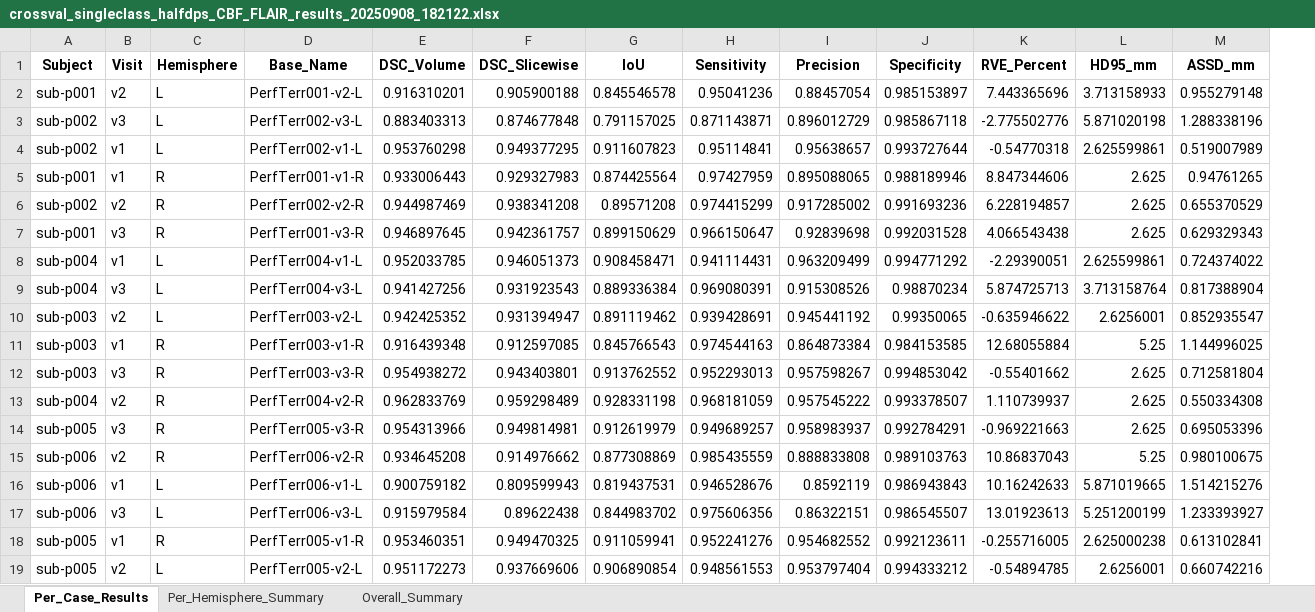
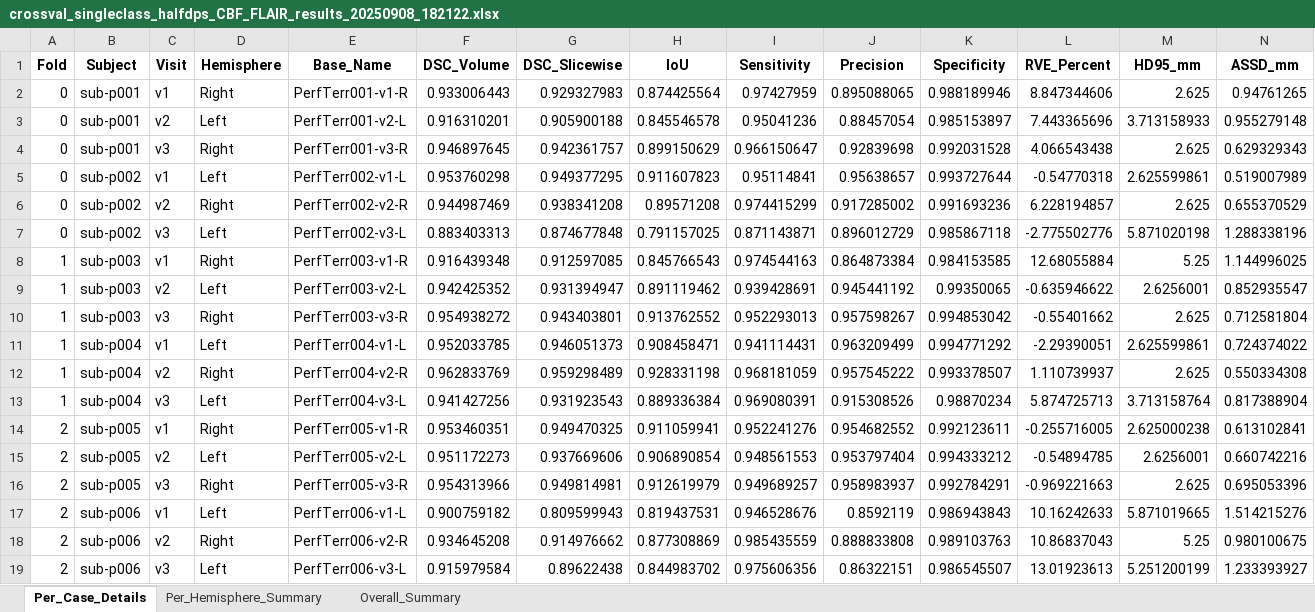
Before and after one commit to VinceWohl/DL-Segmentation-of-Perfusion-MRI, an Excel workbook: model_evaluation/evaluation_results/crossval_singleclass_halfdps_CBF_FLAIR_results_20250908_182122.xlsx, sheet Per_Case_Details, drawn as a sheet; only a part is shown; values as stored, in another font and other column widths than the file's, no borders; removed rows and columns are numbered as before the commit, all else as after; the diff covers the shown part only; the diff names each change by its address in the sheet, - before the commit and + after, or states it on an @@ line.

```diff
--- a/model_evaluation/evaluation_results/crossval_singleclass_halfdps_CBF_FLAIR_results_20250908_182122.xlsx (sheet Per_Case_Details)
+++ b/model_evaluation/evaluation_results/crossval_singleclass_halfdps_CBF_FLAIR_results_20250908_182122.xlsx (sheet Per_Case_Details)
-sheet tab: Per_Case_Results
+sheet tab: Per_Case_Details
+column A (Fold), row 3: 0; rows 5-6: 0 | 0; rows 9-10: 1 | 1; row 12: 1; rows 16-17: 2 | 2; row 19: 2
+row 2: 0 | sub-p001 | v1 | Right | PerfTerr001-v1-R | 0.933006443 | 0.929327983 | 0.874425564 | 0.97427959 | 0.895088065 | 0.988189946 | 8.847344606 | 2.625 | 0.94761265
-D3 (Hemisphere): L
+D3 (Hemisphere): Left
-row 3: sub-p002 | v3 | L | PerfTerr002-v3-L | 0.883403313 | 0.874677848 | 0.791157025 | 0.871143871 | 0.896012729 | 0.985867118 | -2.775502776 | 5.871020198 | 1.288338196
+row 4: 0 | sub-p001 | v3 | Right | PerfTerr001-v3-R | 0.946897645 | 0.942361757 | 0.899150629 | 0.966150647 | 0.92839698 | 0.992031528 | 4.066543438 | 2.625 | 0.629329343
-D5 (Hemisphere): L
+D5 (Hemisphere): Left
-row 5: sub-p001 | v1 | R | PerfTerr001-v1-R | 0.933006443 | 0.929327983 | 0.874425564 | 0.97427959 | 0.895088065 | 0.988189946 | 8.847344606 | 2.625 | 0.94761265
-D6 (Hemisphere): R
+D6 (Hemisphere): Right
-row 7: sub-p001 | v3 | R | PerfTerr001-v3-R | 0.946897645 | 0.942361757 | 0.899150629 | 0.966150647 | 0.92839698 | 0.992031528 | 4.066543438 | 2.625 | 0.629329343
-row 8: sub-p004 | v1 | L | PerfTerr004-v1-L | 0.952033785 | 0.946051373 | 0.908458471 | 0.941114431 | 0.963209499 | 0.994771292 | -2.29390051 | 2.625599861 | 0.724374022
-row 9: sub-p004 | v3 | L | PerfTerr004-v3-L | 0.941427256 | 0.931923543 | 0.889336384 | 0.969080391 | 0.915308526 | 0.98870234 | 5.874725713 | 3.713158764 | 0.817388904
+row 7: 0 | sub-p002 | v3 | Left | PerfTerr002-v3-L | 0.883403313 | 0.874677848 | 0.791157025 | 0.871143871 | 0.896012729 | 0.985867118 | -2.775502776 | 5.871020198 | 1.288338196
+row 8: 1 | sub-p003 | v1 | Right | PerfTerr003-v1-R | 0.916439348 | 0.912597085 | 0.845766543 | 0.974544163 | 0.864873384 | 0.984153585 | 12.68055884 | 5.25 | 1.144996025
-D9 (Hemisphere): L
+D9 (Hemisphere): Left
-row 11: sub-p003 | v1 | R | PerfTerr003-v1-R | 0.916439348 | 0.912597085 | 0.845766543 | 0.974544163 | 0.864873384 | 0.984153585 | 12.68055884 | 5.25 | 1.144996025
-D10 (Hemisphere): R
+D10 (Hemisphere): Right
+row 11: 1 | sub-p004 | v1 | Left | PerfTerr004-v1-L | 0.952033785 | 0.946051373 | 0.908458471 | 0.941114431 | 0.963209499 | 0.994771292 | -2.29390051 | 2.625599861 | 0.724374022
-D12 (Hemisphere): R
+D12 (Hemisphere): Right
+row 13: 1 | sub-p004 | v3 | Left | PerfTerr004-v3-L | 0.941427256 | 0.931923543 | 0.889336384 | 0.969080391 | 0.915308526 | 0.98870234 | 5.874725713 | 3.713158764 | 0.817388904
+row 14: 2 | sub-p005 | v1 | Right | PerfTerr005-v1-R | 0.953460351 | 0.949470325 | 0.911059941 | 0.952241276 | 0.954682552 | 0.992123611 | -0.255716005 | 2.625000238 | 0.613102841
+row 15: 2 | sub-p005 | v2 | Left | PerfTerr005-v2-L | 0.951172273 | 0.937669606 | 0.906890854 | 0.948561553 | 0.953797404 | 0.994333212 | -0.54894785 | 2.6256001 | 0.660742216
-D16 (Hemisphere): R
+D16 (Hemisphere): Right
-row 15: sub-p006 | v2 | R | PerfTerr006-v2-R | 0.934645208 | 0.914976662 | 0.877308869 | 0.985435559 | 0.888833808 | 0.989103763 | 10.86837043 | 5.25 | 0.980100675
-D17 (Hemisphere): L
+D17 (Hemisphere): Left
+row 18: 2 | sub-p006 | v2 | Right | PerfTerr006-v2-R | 0.934645208 | 0.914976662 | 0.877308869 | 0.985435559 | 0.888833808 | 0.989103763 | 10.86837043 | 5.25 | 0.980100675
-D19 (Hemisphere): L
+D19 (Hemisphere): Left
-row 18: sub-p005 | v1 | R | PerfTerr005-v1-R | 0.953460351 | 0.949470325 | 0.911059941 | 0.952241276 | 0.954682552 | 0.992123611 | -0.255716005 | 2.625000238 | 0.613102841
-row 19: sub-p005 | v2 | L | PerfTerr005-v2-L | 0.951172273 | 0.937669606 | 0.906890854 | 0.948561553 | 0.953797404 | 0.994333212 | -0.54894785 | 2.6256001 | 0.660742216
```
Also changed, not shown: 6 added rows, 6 removed rows and 6 edited cells elsewhere in this sheet, sheet Per_Hemisphere_Summary, model_evaluation/evaluation_results/crossval_multiclass_CBF_FLAIR_results_20250909_163806.xlsx, model_evaluation/evaluation_results/crossval_multiclass_CBF_results_20250909_160000.xlsx, 13 other files.
